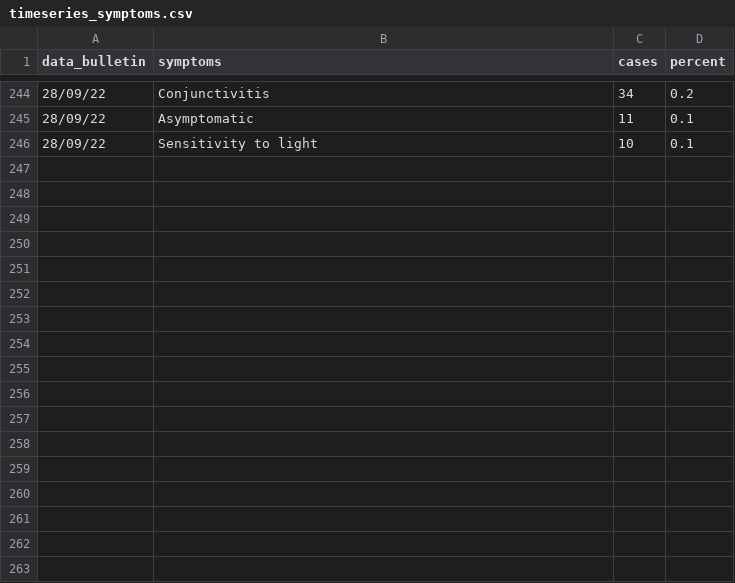
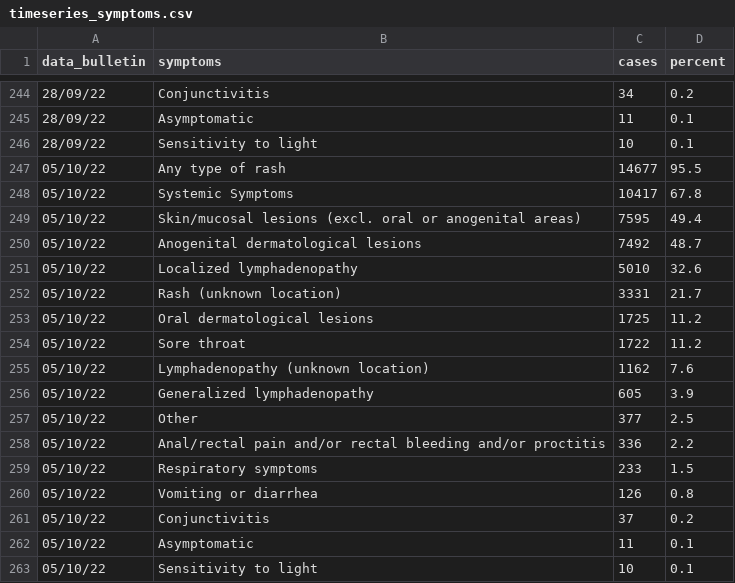
Before and after one commit to fbranda/monkeypox-opendata, a CSV file: ECDC-WHO/Clinical-description/timeseries_symptoms.csv, drawn as a sheet; only a part is shown, gaps mark what is left out.

```diff
--- a/ECDC-WHO/Clinical-description/timeseries_symptoms.csv
+++ b/ECDC-WHO/Clinical-description/timeseries_symptoms.csv
@@ -246 +246,18 @@
 "28/09/22","Sensitivity to light",10,0.1
+"05/10/22","Any type of rash",14677,95.5
+"05/10/22","Systemic Symptoms",10417,67.8
+"05/10/22","Skin/mucosal lesions (excl. oral or anogenital areas)",7595,49.4
+"05/10/22","Anogenital dermatological lesions",7492,48.7
+"05/10/22","Localized lymphadenopathy",5010,32.6
+"05/10/22","Rash (unknown location)",3331,21.7
+"05/10/22","Oral dermatological lesions",1725,11.2
+"05/10/22","Sore throat",1722,11.2
+"05/10/22","Lymphadenopathy (unknown location)",1162,7.6
+"05/10/22","Generalized lymphadenopathy",605,3.9
+"05/10/22","Other",377,2.5
+"05/10/22","Anal/rectal pain and/or rectal bleeding and/or proctitis",336,2.2
+"05/10/22","Respiratory symptoms",233,1.5
+"05/10/22","Vomiting or diarrhea",126,0.8
+"05/10/22","Conjunctivitis",37,0.2
+"05/10/22","Asymptomatic",11,0.1
+"05/10/22","Sensitivity to light",10,0.1
```
Also changed, not shown: ECDC-WHO/Demographics/timeseries_age_sex_cases.csv, ECDC-WHO/Epicurves/epicurve_by_country.csv, 14 other files.
